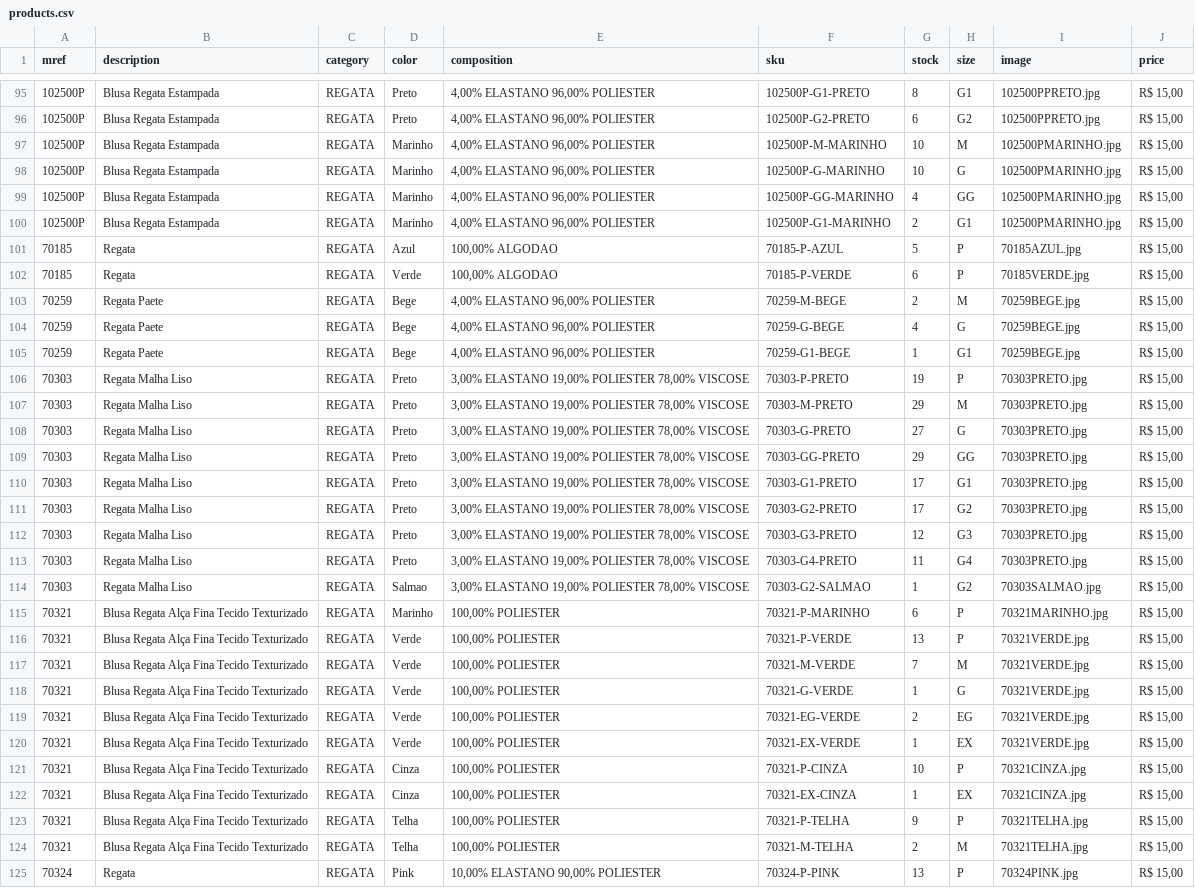
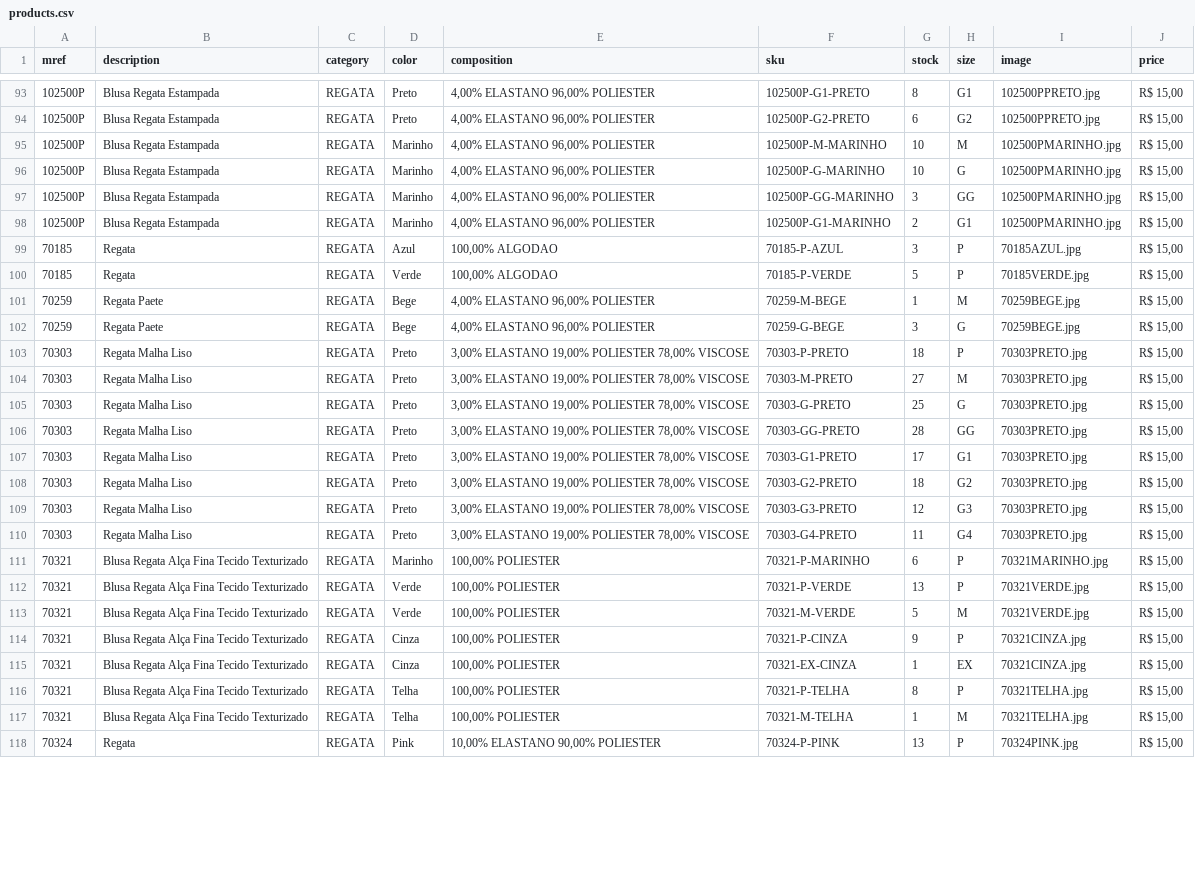
Before and after one commit to victor26sp/EnfaseBlusa, a CSV file: products.csv, drawn as a sheet; only a part is shown, gaps mark what is left out; the diff covers the shown part only.

Commit message:
csvup

```diff
--- a/products.csv
+++ b/products.csv
@@ -98,28 +96,23 @@
 102500P;Blusa Regata Estampada;REGATA;Marinho;  4,00% ELASTANO   96,00% POLIESTER;102500P-G-MARINHO;10;G;102500PMARINHO.jpg;R$ 15,00
-102500P;Blusa Regata Estampada;REGATA;Marinho;  4,00% ELASTANO   96,00% POLIESTER;102500P-GG-MARINHO;4;GG;102500PMARINHO.jpg;R$ 15,00
+102500P;Blusa Regata Estampada;REGATA;Marinho;  4,00% ELASTANO   96,00% POLIESTER;102500P-GG-MARINHO;3;GG;102500PMARINHO.jpg;R$ 15,00
 102500P;Blusa Regata Estampada;REGATA;Marinho;  4,00% ELASTANO   96,00% POLIESTER;102500P-G1-MARINHO;2;G1;102500PMARINHO.jpg;R$ 15,00
-70185;Regata;REGATA;Azul;100,00% ALGODAO;70185-P-AZUL;5;P;70185AZUL.jpg;R$ 15,00
-70185;Regata;REGATA;Verde;100,00% ALGODAO;70185-P-VERDE;6;P;70185VERDE.jpg;R$ 15,00
-70259;Regata Paete;REGATA;Bege;  4,00% ELASTANO   96,00% POLIESTER;70259-M-BEGE;2;M;70259BEGE.jpg;R$ 15,00
-70259;Regata Paete;REGATA;Bege;  4,00% ELASTANO   96,00% POLIESTER;70259-G-BEGE;4;G;70259BEGE.jpg;R$ 15,00
-70259;Regata Paete;REGATA;Bege;  4,00% ELASTANO   96,00% POLIESTER;70259-G1-BEGE;1;G1;70259BEGE.jpg;R$ 15,00
-70303;Regata Malha Liso;REGATA;Preto;  3,00% ELASTANO   19,00% POLIESTER   78,00% VISCOSE;70303-P-PRETO;19;P;70303PRETO.jpg;R$ 15,00
-70303;Regata Malha Liso;REGATA;Preto;  3,00% ELASTANO   19,00% POLIESTER   78,00% VISCOSE;70303-M-PRETO;29;M;70303PRETO.jpg;R$ 15,00
-70303;Regata Malha Liso;REGATA;Preto;  3,00% ELASTANO   19,00% POLIESTER   78,00% VISCOSE;70303-G-PRETO;27;G;70303PRETO.jpg;R$ 15,00
-70303;Regata Malha Liso;REGATA;Preto;  3,00% ELASTANO   19,00% POLIESTER   78,00% VISCOSE;70303-GG-PRETO;29;GG;70303PRETO.jpg;R$ 15,00
+70185;Regata;REGATA;Azul;100,00% ALGODAO;70185-P-AZUL;3;P;70185AZUL.jpg;R$ 15,00
+70185;Regata;REGATA;Verde;100,00% ALGODAO;70185-P-VERDE;5;P;70185VERDE.jpg;R$ 15,00
+70259;Regata Paete;REGATA;Bege;  4,00% ELASTANO   96,00% POLIESTER;70259-M-BEGE;1;M;70259BEGE.jpg;R$ 15,00
+70259;Regata Paete;REGATA;Bege;  4,00% ELASTANO   96,00% POLIESTER;70259-G-BEGE;3;G;70259BEGE.jpg;R$ 15,00
+70303;Regata Malha Liso;REGATA;Preto;  3,00% ELASTANO   19,00% POLIESTER   78,00% VISCOSE;70303-P-PRETO;18;P;70303PRETO.jpg;R$ 15,00
+70303;Regata Malha Liso;REGATA;Preto;  3,00% ELASTANO   19,00% POLIESTER   78,00% VISCOSE;70303-M-PRETO;27;M;70303PRETO.jpg;R$ 15,00
+70303;Regata Malha Liso;REGATA;Preto;  3,00% ELASTANO   19,00% POLIESTER   78,00% VISCOSE;70303-G-PRETO;25;G;70303PRETO.jpg;R$ 15,00
+70303;Regata Malha Liso;REGATA;Preto;  3,00% ELASTANO   19,00% POLIESTER   78,00% VISCOSE;70303-GG-PRETO;28;GG;70303PRETO.jpg;R$ 15,00
 70303;Regata Malha Liso;REGATA;Preto;  3,00% ELASTANO   19,00% POLIESTER   78,00% VISCOSE;70303-G1-PRETO;17;G1;70303PRETO.jpg;R$ 15,00
-70303;Regata Malha Liso;REGATA;Preto;  3,00% ELASTANO   19,00% POLIESTER   78,00% VISCOSE;70303-G2-PRETO;17;G2;70303PRETO.jpg;R$ 15,00
+70303;Regata Malha Liso;REGATA;Preto;  3,00% ELASTANO   19,00% POLIESTER   78,00% VISCOSE;70303-G2-PRETO;18;G2;70303PRETO.jpg;R$ 15,00
 70303;Regata Malha Liso;REGATA;Preto;  3,00% ELASTANO   19,00% POLIESTER   78,00% VISCOSE;70303-G3-PRETO;12;G3;70303PRETO.jpg;R$ 15,00
 70303;Regata Malha Liso;REGATA;Preto;  3,00% ELASTANO   19,00% POLIESTER   78,00% VISCOSE;70303-G4-PRETO;11;G4;70303PRETO.jpg;R$ 15,00
-70303;Regata Malha Liso;REGATA;Salmao;  3,00% ELASTANO   19,00% POLIESTER   78,00% VISCOSE;70303-G2-SALMAO;1;G2;70303SALMAO.jpg;R$ 15,00
 70321;Blusa Regata Alça Fina Tecido Texturizado;REGATA;Marinho;100,00% POLIESTER;70321-P-MARINHO;6;P;70321MARINHO.jpg;R$ 15,00
 70321;Blusa Regata Alça Fina Tecido Texturizado;REGATA;Verde;100,00% POLIESTER;70321-P-VERDE;13;P;70321VERDE.jpg;R$ 15,00
-70321;Blusa Regata Alça Fina Tecido Texturizado;REGATA;Verde;100,00% POLIESTER;70321-M-VERDE;7;M;70321VERDE.jpg;R$ 15,00
-70321;Blusa Regata Alça Fina Tecido Texturizado;REGATA;Verde;100,00% POLIESTER;70321-G-VERDE;1;G;70321VERDE.jpg;R$ 15,00
-70321;Blusa Regata Alça Fina Tecido Texturizado;REGATA;Verde;100,00% POLIESTER;70321-EG-VERDE;2;EG;70321VERDE.jpg;R$ 15,00
-70321;Blusa Regata Alça Fina Tecido Texturizado;REGATA;Verde;100,00% POLIESTER;70321-EX-VERDE;1;EX;70321VERDE.jpg;R$ 15,00
-70321;Blusa Regata Alça Fina Tecido Texturizado;REGATA;Cinza;100,00% POLIESTER;70321-P-CINZA;10;P;70321CINZA.jpg;R$ 15,00
+70321;Blusa Regata Alça Fina Tecido Texturizado;REGATA;Verde;100,00% POLIESTER;70321-M-VERDE;5;M;70321VERDE.jpg;R$ 15,00
+70321;Blusa Regata Alça Fina Tecido Texturizado;REGATA;Cinza;100,00% POLIESTER;70321-P-CINZA;9;P;70321CINZA.jpg;R$ 15,00
 70321;Blusa Regata Alça Fina Tecido Texturizado;REGATA;Cinza;100,00% POLIESTER;70321-EX-CINZA;1;EX;70321CINZA.jpg;R$ 15,00
-70321;Blusa Regata Alça Fina Tecido Texturizado;REGATA;Telha;100,00% POLIESTER;70321-P-TELHA;9;P;70321TELHA.jpg;R$ 15,00
-70321;Blusa Regata Alça Fina Tecido Texturizado;REGATA;Telha;100,00% POLIESTER;70321-M-TELHA;2;M;70321TELHA.jpg;R$ 15,00
+70321;Blusa Regata Alça Fina Tecido Texturizado;REGATA;Telha;100,00% POLIESTER;70321-P-TELHA;8;P;70321TELHA.jpg;R$ 15,00
+70321;Blusa Regata Alça Fina Tecido Texturizado;REGATA;Telha;100,00% POLIESTER;70321-M-TELHA;1;M;70321TELHA.jpg;R$ 15,00
 70324;Regata;REGATA;Pink; 10,00% ELASTANO   90,00% POLIESTER;70324-P-PINK;13;P;70324PINK.jpg;R$ 15,00
```
Also changed, not shown: 4 removed rows and 70 edited cells elsewhere in this file.
